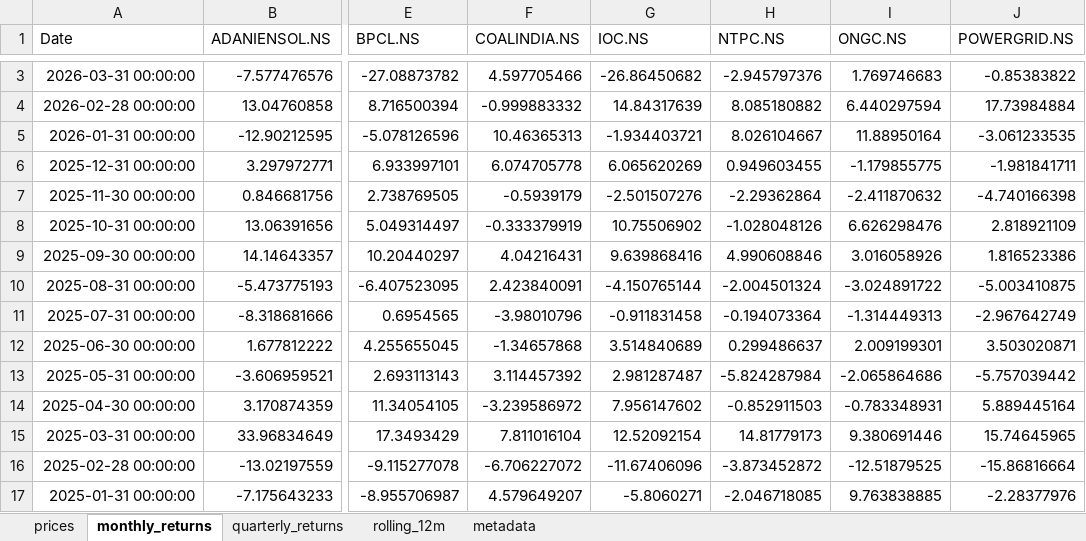
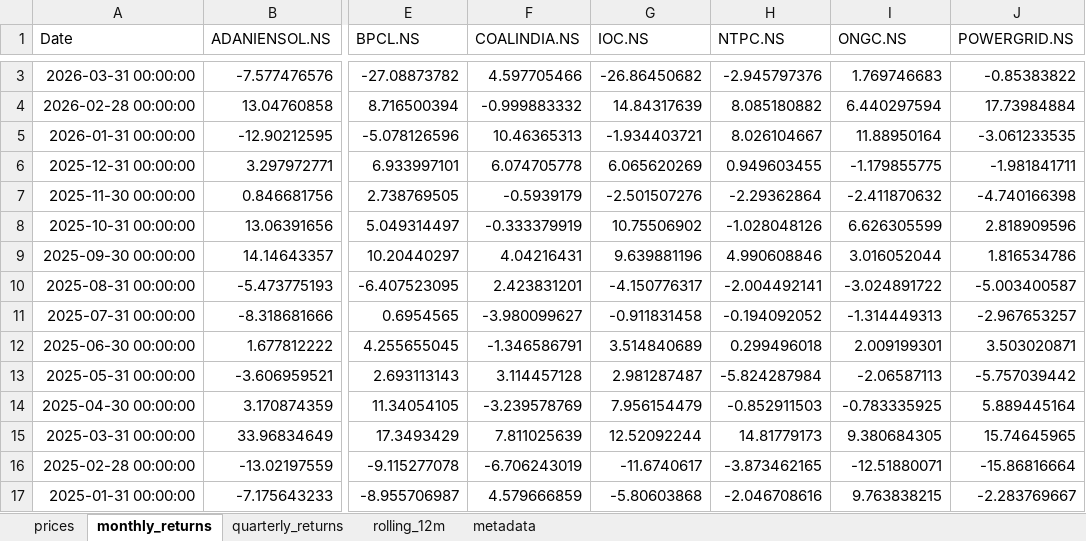
Before and after one commit to rahulshirke7951/stock-sector-dashboard, an Excel workbook: dashboards/Energy.xlsx, sheet monthly_returns, drawn as a sheet; only a part is shown, gaps mark what is left out; values as stored, in another font and other column widths than the file's, no borders; conditional formats not drawn; the diff covers the shown part only; the diff names each change by its address in the sheet, - before the commit and + after, or states it on an @@ line.

```diff
--- a/dashboards/Energy.xlsx (sheet monthly_returns)
+++ b/dashboards/Energy.xlsx (sheet monthly_returns)
-I8 (ONGC.NS): 6.626298476
+I8 (ONGC.NS): 6.626305599
-J8 (POWERGRID.NS): 2.818921109
+J8 (POWERGRID.NS): 2.818909596
-G9 (IOC.NS): 9.639868416
+G9 (IOC.NS): 9.639881196
-I9 (ONGC.NS): 3.016058926
+I9 (ONGC.NS): 3.016052044
-J9 (POWERGRID.NS): 1.816523386
+J9 (POWERGRID.NS): 1.816534786
-F10 (COALINDIA.NS): 2.423840091
+F10 (COALINDIA.NS): 2.423831201
-G10 (IOC.NS): -4.150765144
+G10 (IOC.NS): -4.150776317
-H10 (NTPC.NS): -2.004501324
+H10 (NTPC.NS): -2.004492141
-J10 (POWERGRID.NS): -5.003410875
+J10 (POWERGRID.NS): -5.003400587
-F11 (COALINDIA.NS): -3.98010796
+F11 (COALINDIA.NS): -3.980099627
-H11 (NTPC.NS): -0.194073364
+H11 (NTPC.NS): -0.194092052
-J11 (POWERGRID.NS): -2.967642749
+J11 (POWERGRID.NS): -2.967653257
-F12 (COALINDIA.NS): -1.34657868
+F12 (COALINDIA.NS): -1.346586791
-H12 (NTPC.NS): 0.299486637
+H12 (NTPC.NS): 0.299496018
-F13 (COALINDIA.NS): 3.114457392
+F13 (COALINDIA.NS): 3.114457128
-I13 (ONGC.NS): -2.065864686
+I13 (ONGC.NS): -2.06587113
-F14 (COALINDIA.NS): -3.239586972
+F14 (COALINDIA.NS): -3.239578769
-G14 (IOC.NS): 7.956147602
+G14 (IOC.NS): 7.956154479
-I14 (ONGC.NS): -0.783348931
+I14 (ONGC.NS): -0.783335925
-F15 (COALINDIA.NS): 7.811016104
+F15 (COALINDIA.NS): 7.811025639
-G15 (IOC.NS): 12.52092154
+G15 (IOC.NS): 12.52092244
-I15 (ONGC.NS): 9.380691446
+I15 (ONGC.NS): 9.380684305
-F16 (COALINDIA.NS): -6.706227072
+F16 (COALINDIA.NS): -6.706243019
-G16 (IOC.NS): -11.67406096
+G16 (IOC.NS): -11.6740617
-H16 (NTPC.NS): -3.873452872
+H16 (NTPC.NS): -3.873462165
-I16 (ONGC.NS): -12.51879525
+I16 (ONGC.NS): -12.51880071
-F17 (COALINDIA.NS): 4.579649207
+F17 (COALINDIA.NS): 4.579666859
-G17 (IOC.NS): -5.8060271
+G17 (IOC.NS): -5.80603868
-H17 (NTPC.NS): -2.046718085
+H17 (NTPC.NS): -2.046708616
-I17 (ONGC.NS): 9.763838885
+I17 (ONGC.NS): 9.763838215
-J17 (POWERGRID.NS): -2.28377976
+J17 (POWERGRID.NS): -2.283769667
```
Also changed, not shown: 210 edited cells elsewhere in this sheet, sheet prices, sheet rolling_12m, sheet quarterly_returns, dashboards/FMCG.xlsx, dashboards/Infrastructure.xlsx, 7 other files.
